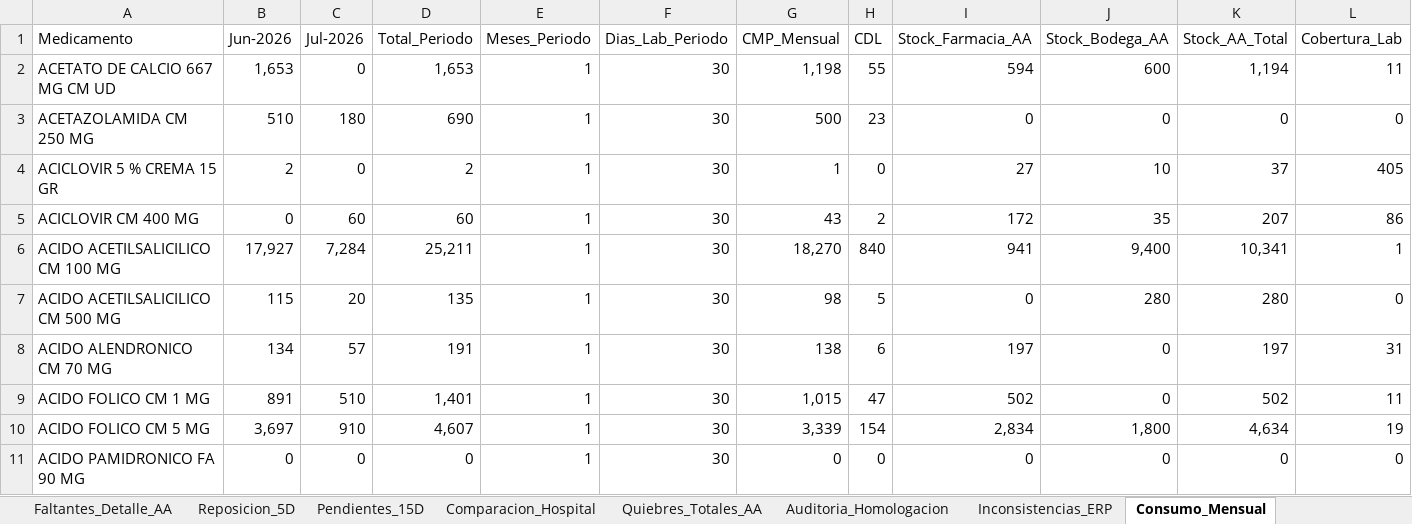
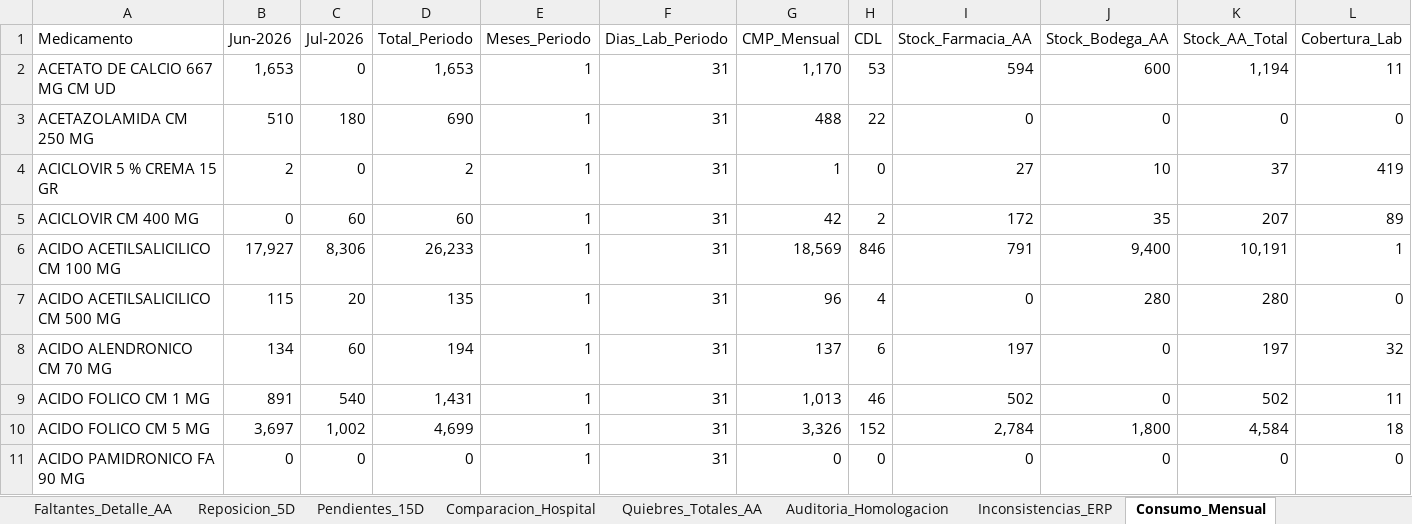
Before and after one commit to danielalfonsocc-rgb/maestro-aa-farmacia, an Excel workbook: Consolidado_AA_MAESTRO.xlsx, sheet Consumo_Mensual, drawn as a sheet; only a part is shown; values as stored, in another font and other column widths than the file's, no cell formats; the diff covers the shown part only; the diff names each change by its address in the sheet, - before the commit and + after, or states it on an @@ line.

```diff
--- a/Consolidado_AA_MAESTRO.xlsx (sheet Consumo_Mensual)
+++ b/Consolidado_AA_MAESTRO.xlsx (sheet Consumo_Mensual)
-F2:F11 (Dias_Lab_Periodo): 30
+F2:F11 (Dias_Lab_Periodo): 31
-G2 (CMP_Mensual): 1,198
+G2 (CMP_Mensual): 1,170
-H2 (CDL): 55
+H2 (CDL): 53
-G3 (CMP_Mensual): 500
+G3 (CMP_Mensual): 488
-H3 (CDL): 23
+H3 (CDL): 22
-L4 (Cobertura_Lab): 405
+L4 (Cobertura_Lab): 419
-G5 (CMP_Mensual): 43
+G5 (CMP_Mensual): 42
-L5 (Cobertura_Lab): 86
+L5 (Cobertura_Lab): 89
-C6 (Jul-2026): 7,284
+C6 (Jul-2026): 8,306
-D6 (Total_Periodo): 25,211
+D6 (Total_Periodo): 26,233
-G6 (CMP_Mensual): 18,270
+G6 (CMP_Mensual): 18,569
-H6 (CDL): 840
+H6 (CDL): 846
-I6 (Stock_Farmacia_AA): 941
+I6 (Stock_Farmacia_AA): 791
-K6 (Stock_AA_Total): 10,341
+K6 (Stock_AA_Total): 10,191
-G7 (CMP_Mensual): 98
+G7 (CMP_Mensual): 96
-H7 (CDL): 5
+H7 (CDL): 4
-C8 (Jul-2026): 57
+C8 (Jul-2026): 60
-D8 (Total_Periodo): 191
+D8 (Total_Periodo): 194
-G8 (CMP_Mensual): 138
+G8 (CMP_Mensual): 137
-L8 (Cobertura_Lab): 31
+L8 (Cobertura_Lab): 32
-C9 (Jul-2026): 510
+C9 (Jul-2026): 540
-D9 (Total_Periodo): 1,401
+D9 (Total_Periodo): 1,431
-G9 (CMP_Mensual): 1,015
+G9 (CMP_Mensual): 1,013
-H9 (CDL): 47
+H9 (CDL): 46
-C10 (Jul-2026): 910
+C10 (Jul-2026): 1,002
-D10 (Total_Periodo): 4,607
+D10 (Total_Periodo): 4,699
-G10 (CMP_Mensual): 3,339
+G10 (CMP_Mensual): 3,326
-H10 (CDL): 154
+H10 (CDL): 152
-I10 (Stock_Farmacia_AA): 2,834
+I10 (Stock_Farmacia_AA): 2,784
-K10 (Stock_AA_Total): 4,634
+K10 (Stock_AA_Total): 4,584
-L10 (Cobertura_Lab): 19
+L10 (Cobertura_Lab): 18
```
Also changed, not shown: 1 added row and 1509 edited cells elsewhere in this sheet, sheet Pedido_Repos_Bodega, sheet Pedido_Farm_Bodega, sheet Tendencia_Semanal, sheet SGLI_Estres, sheet Stock_AA, sheet Reposicion_5D, 10 more sheets, cell formats, Resumen_Pedidos_AA.xlsx.
